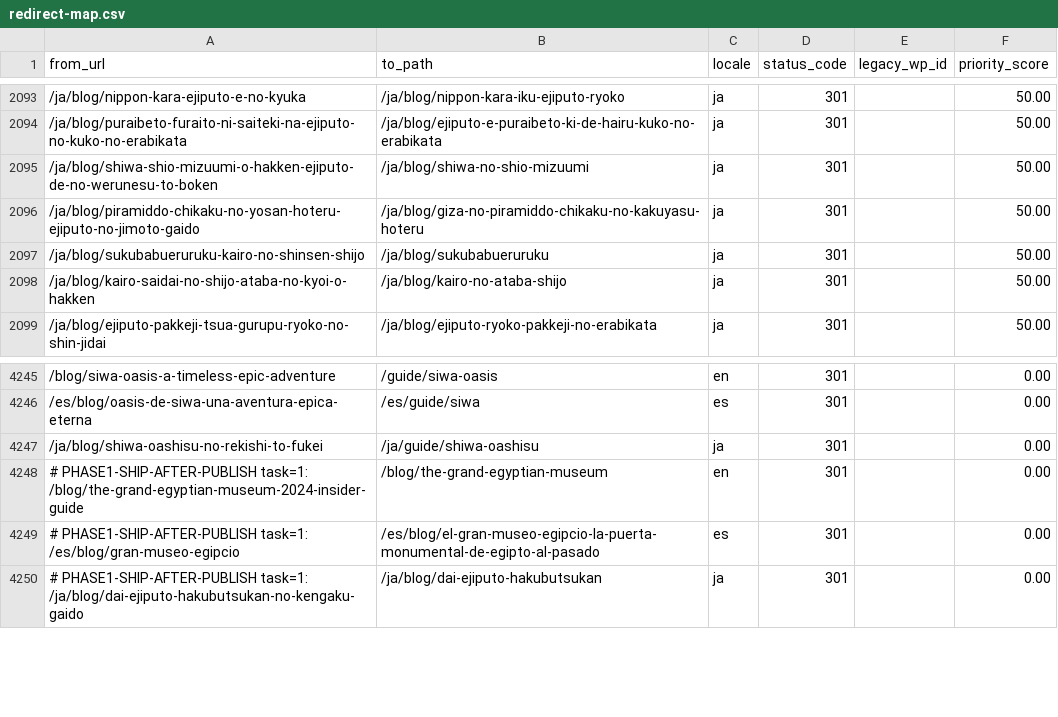
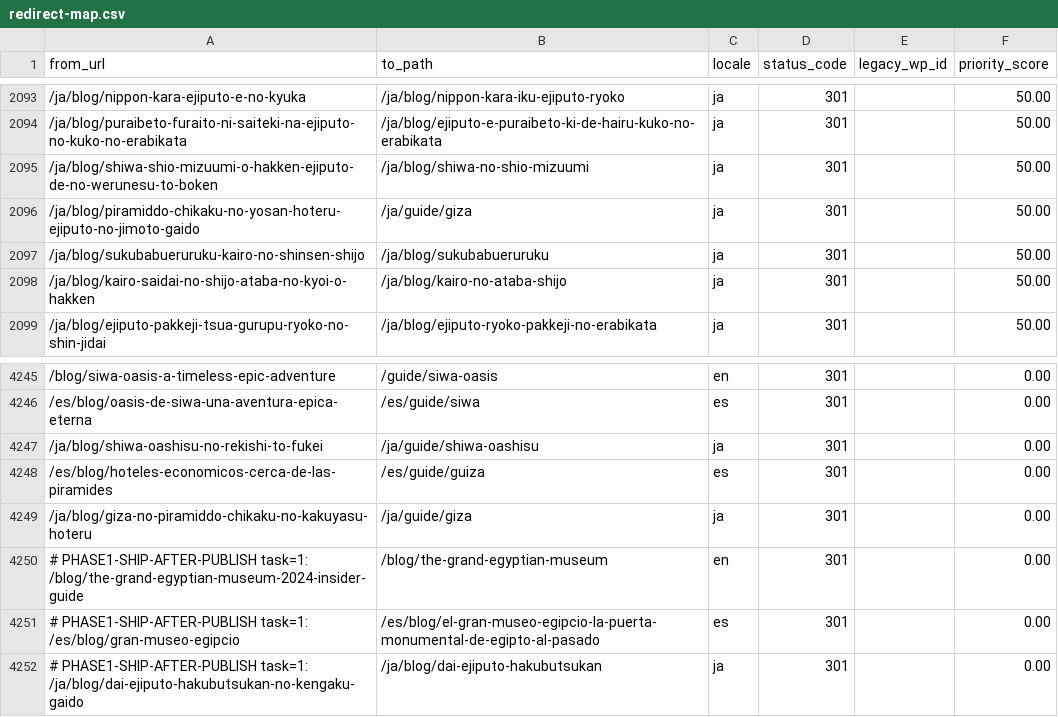
Before and after one commit to desertcanvasart-dotcom/travel2egypt-next, a CSV file: migration/redirect-map.csv, drawn as a sheet; only a part is shown, gaps mark what is left out; the diff names each change by its address in the sheet, - before the commit and + after, or states it on an @@ line.

```diff
--- a/migration/redirect-map.csv
+++ b/migration/redirect-map.csv
-B2096 (to_path): /ja/blog/giza-no-piramiddo-chikaku-no-kakuyasu-hoteru
+B2096 (to_path): /ja/guide/giza
+row 4248: /es/blog/hoteles-economicos-cerca-de-las-piramides | /es/guide/guiza | es | 301 |  | 0.00
+row 4249: /ja/blog/giza-no-piramiddo-chikaku-no-kakuyasu-hoteru | /ja/guide/giza | ja | 301 |  | 0.00
```
Also changed, not shown: 3 other files.
